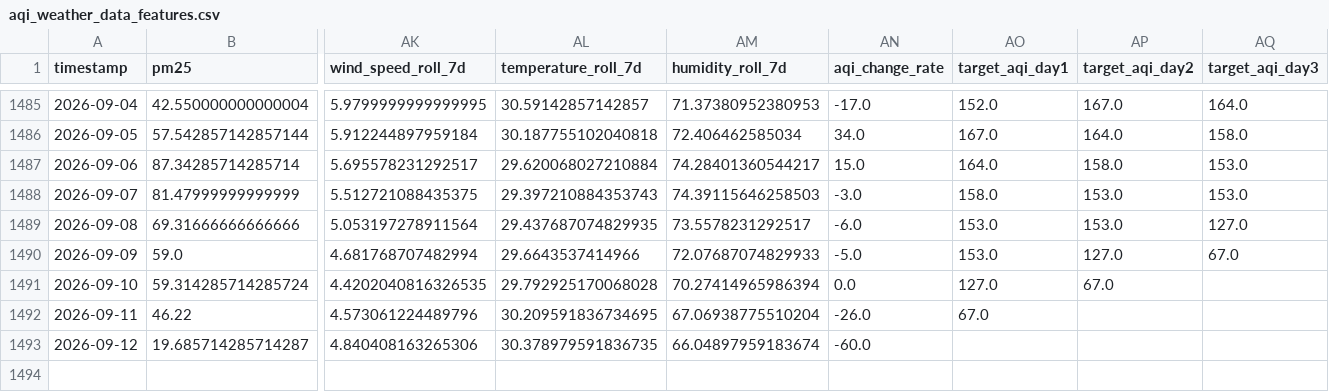
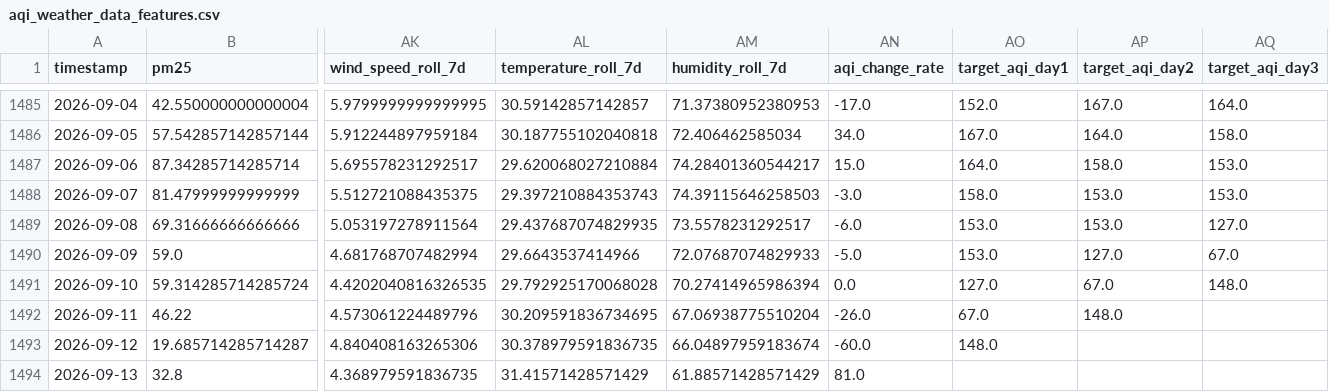
Before and after one commit to zaidzia46/AQI-Predictor, a CSV file: data/processed/aqi_weather_data_features.csv, drawn as a sheet; only a part is shown, gaps mark what is left out; rows hold the shown columns only; the diff names each change by its address in the sheet, - before the commit and + after, or states it on an @@ line.

```diff
--- a/data/processed/aqi_weather_data_features.csv
+++ b/data/processed/aqi_weather_data_features.csv
-AQ1491 (target_aqi_day3): (empty)
+AQ1491 (target_aqi_day3): 148.0
-AP1492 (target_aqi_day2): (empty)
+AP1492 (target_aqi_day2): 148.0
-AO1493 (target_aqi_day1): (empty)
+AO1493 (target_aqi_day1): 148.0
+row 1494: 2026-09-13 | 32.8 | 4.368979591836735 | 31.41571428571429 | 61.88571428571429 | 81.0
```
Also changed, not shown: data/processed/aqi_weather_data_train.csv, data/processed/latest_features.csv, 3 other files.
